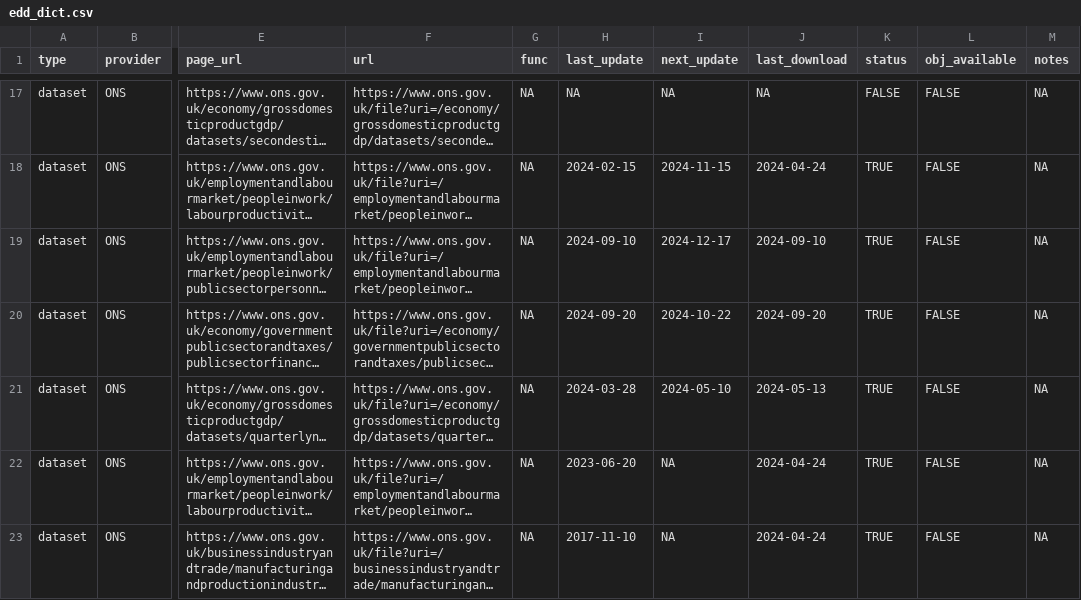
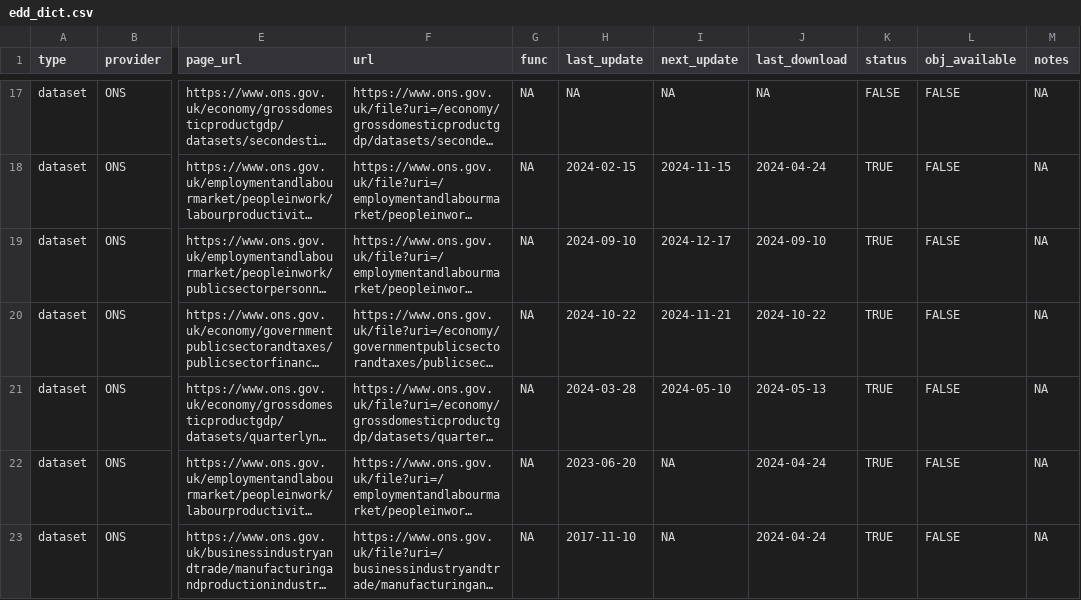
Before and after one commit to economic-analytics/edd, a CSV file: data/edd_dict.csv, drawn as a sheet; only a part is shown, gaps mark what is left out; long unchanged cells end in …; the diff names each change by its address in the sheet, - before the commit and + after, or states it on an @@ line.

```diff
--- a/data/edd_dict.csv
+++ b/data/edd_dict.csv
-H20 (last_update): 2024-09-20
+H20 (last_update): 2024-10-22
-I20 (next_update): 2024-10-22
+I20 (next_update): 2024-11-21
-J20 (last_download): 2024-09-20
+J20 (last_download): 2024-10-22
```
Also changed, not shown: 1 other file.
